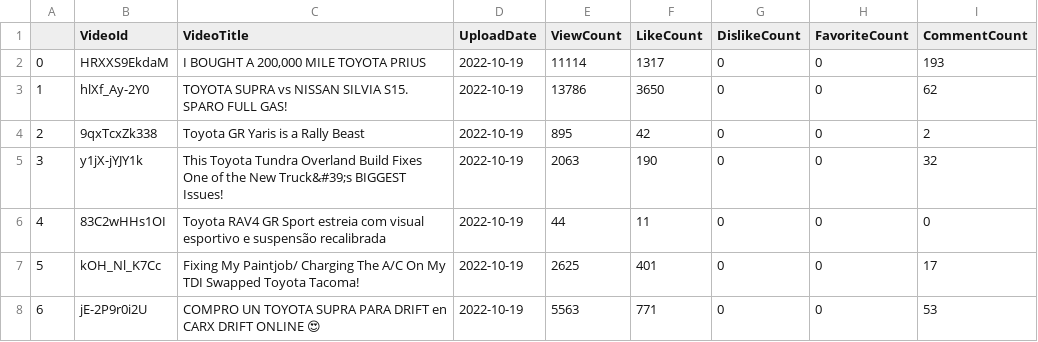
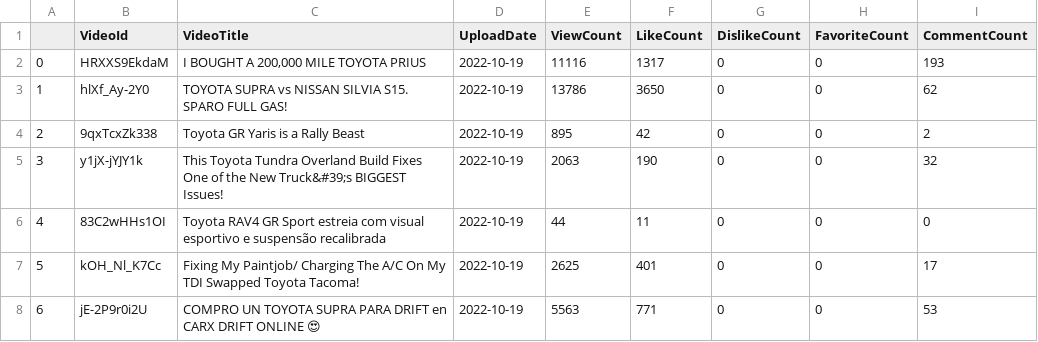
Before and after one commit to Haophan1993/Pandas_project, a CSV file: out.csv, drawn as a sheet; only a part is shown.

```diff
--- a/out.csv
+++ b/out.csv
@@ -1,3 +1,3 @@
 ,VideoId,VideoTitle,UploadDate,ViewCount,LikeCount,DislikeCount,FavoriteCount,CommentCount
-0,HRXXS9EkdaM,"I BOUGHT A 200,000 MILE TOYOTA PRIUS",2022-10-19,11114,1317,0,0,193
+0,HRXXS9EkdaM,"I BOUGHT A 200,000 MILE TOYOTA PRIUS",2022-10-19,11116,1317,0,0,193
 1,hlXf_Ay-2Y0,TOYOTA SUPRA vs NISSAN SILVIA S15. SPARO FULL GAS!,2022-10-19,13786,3650,0,0,62
```
Also changed, not shown: 1 other file.
